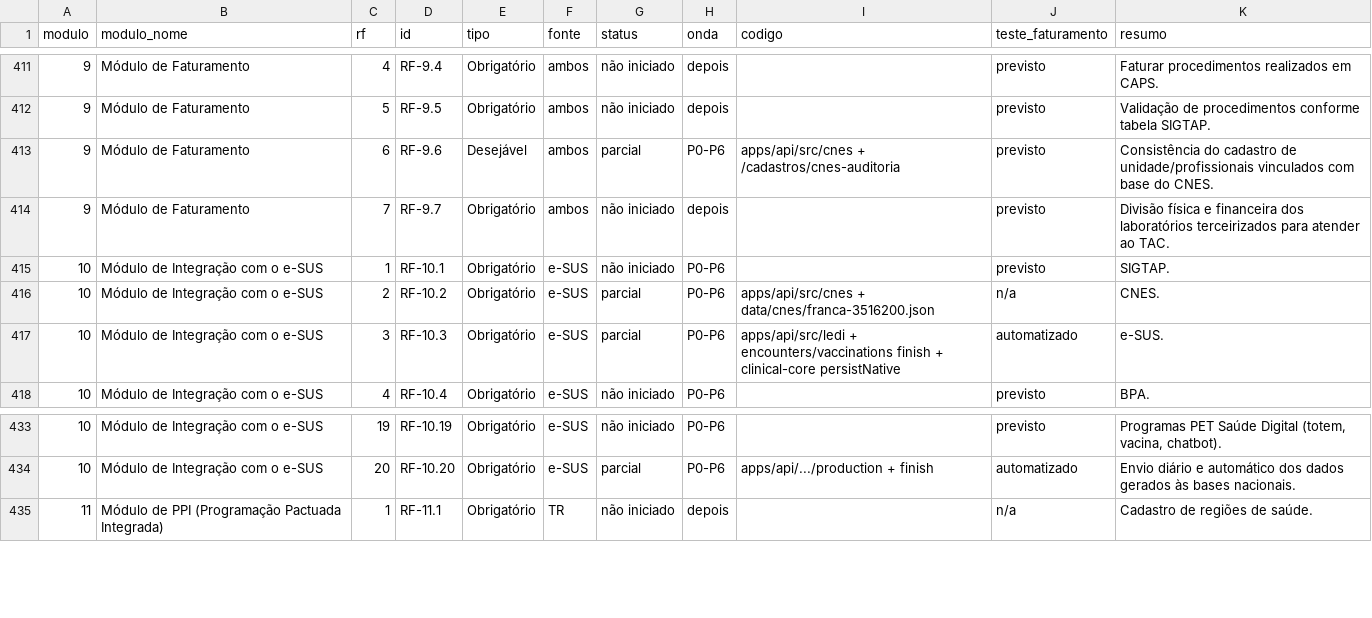
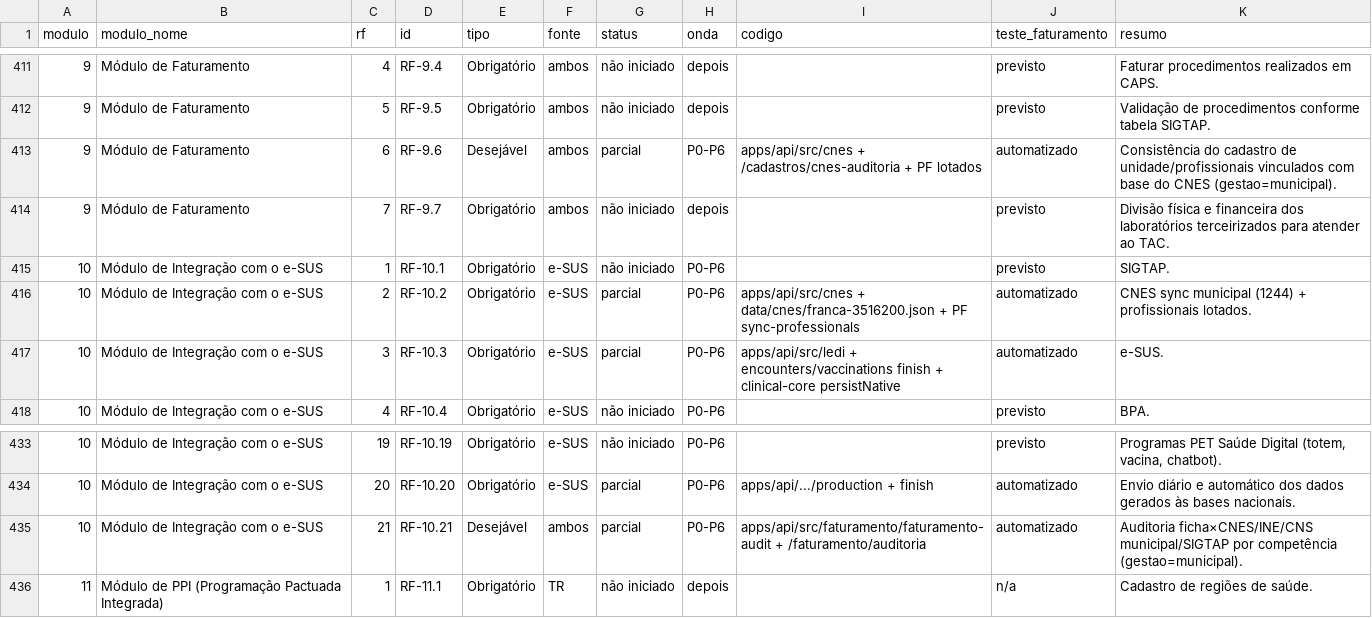
Before and after one commit to leandroborgeseng/SIGS, a CSV file: docs/rastreabilidade/cobertura-rf.csv, drawn as a sheet; only a part is shown, gaps mark what is left out.

```diff
--- a/docs/rastreabilidade/cobertura-rf.csv
+++ b/docs/rastreabilidade/cobertura-rf.csv
@@ -412,6 +412,6 @@ modulo,modulo_nome,rf,id,tipo,fonte,status,onda,codigo,teste_faturamento,resumo
 9,Módulo de Faturamento,5,RF-9.5,Obrigatório,ambos,não iniciado,depois,,previsto,Validação de procedimentos conforme tabela SIGTAP.
-9,Módulo de Faturamento,6,RF-9.6,Desejável,ambos,parcial,P0-P6,apps/api/src/cnes + /cadastros/cnes-auditoria,previsto,Consistência do cadastro de unidade/profissionais vinculados com base do CNES.
+9,Módulo de Faturamento,6,RF-9.6,Desejável,ambos,parcial,P0-P6,apps/api/src/cnes + /cadastros/cnes-auditoria + PF lotados,automatizado,Consistência do cadastro de unidade/profissionais vinculados com base do CNES (gestao=municipal).
 9,Módulo de Faturamento,7,RF-9.7,Obrigatório,ambos,não iniciado,depois,,previsto,Divisão física e financeira dos laboratórios terceirizados para atender ao TAC.
 10,Módulo de Integração com o e-SUS,1,RF-10.1,Obrigatório,e-SUS,não iniciado,P0-P6,,previsto,SIGTAP.
-10,Módulo de Integração com o e-SUS,2,RF-10.2,Obrigatório,e-SUS,parcial,P0-P6,apps/api/src/cnes + data/cnes/franca-3516200.json,n/a,CNES.
+10,Módulo de Integração com o e-SUS,2,RF-10.2,Obrigatório,e-SUS,parcial,P0-P6,apps/api/src/cnes + data/cnes/franca-3516200.json + PF sync-professionals,automatizado,CNES sync municipal (1244) + profissionais lotados.
 10,Módulo de Integração com o e-SUS,3,RF-10.3,Obrigatório,e-SUS,parcial,P0-P6,apps/api/src/ledi + encounters/vaccinations finish + clinical-core persistNative,automatizado,e-SUS.
@@ -434,2 +434,3 @@ modulo,modulo_nome,rf,id,tipo,fonte,status,onda,codigo,teste_faturamento,resumo
 10,Módulo de Integração com o e-SUS,20,RF-10.20,Obrigatório,e-SUS,parcial,P0-P6,apps/api/.../production + finish,automatizado,Envio diário e automático dos dados gerados às bases nacionais.
+10,Módulo de Integração com o e-SUS,21,RF-10.21,Desejável,ambos,parcial,P0-P6,apps/api/src/faturamento/faturamento-audit + /faturamento/auditoria,automatizado,Auditoria ficha×CNES/INE/CNS municipal/SIGTAP por competência (gestao=municipal).
 11,Módulo de PPI (Programação Pactuada Integrada),1,RF-11.1,Obrigatório,TR,não iniciado,depois,,n/a,Cadastro de regiões de saúde.
```
Also changed, not shown: 8 other files.
